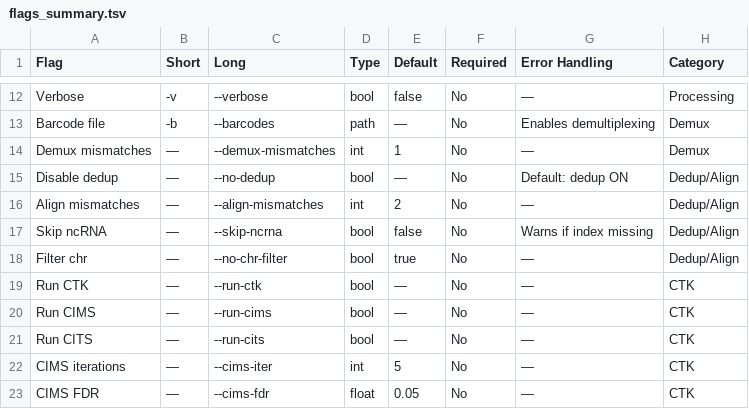
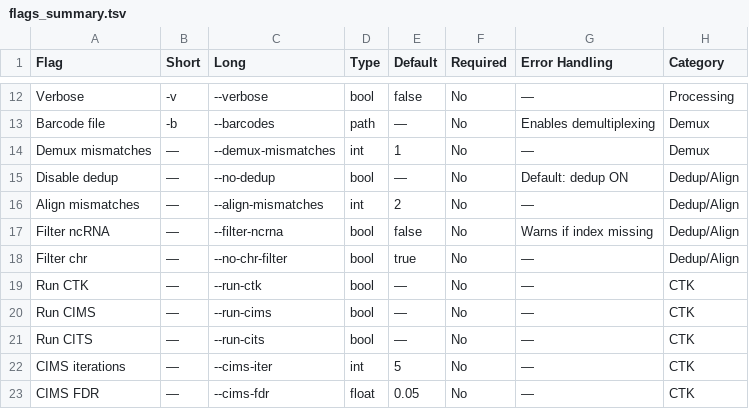
Before and after one commit to S00NYI/CLIPittyClip, a TSV file: docs/flags_summary.tsv, drawn as a sheet; only a part is shown, gaps mark what is left out.

```diff
--- a/docs/flags_summary.tsv
+++ b/docs/flags_summary.tsv
@@ -16,3 +16,3 @@ Disable dedup	—	--no-dedup	bool	—	No	Default: dedup ON	Dedup/Align
 Align mismatches	—	--align-mismatches	int	2	No	—	Dedup/Align
-Skip ncRNA	—	--skip-ncrna	bool	false	No	Warns if index missing	Dedup/Align
+Filter ncRNA	—	--filter-ncrna	bool	false	No	Warns if index missing	Dedup/Align
 Filter chr	—	--no-chr-filter	bool	true	No	—	Dedup/Align
```
Also changed, not shown: 3 other files.
